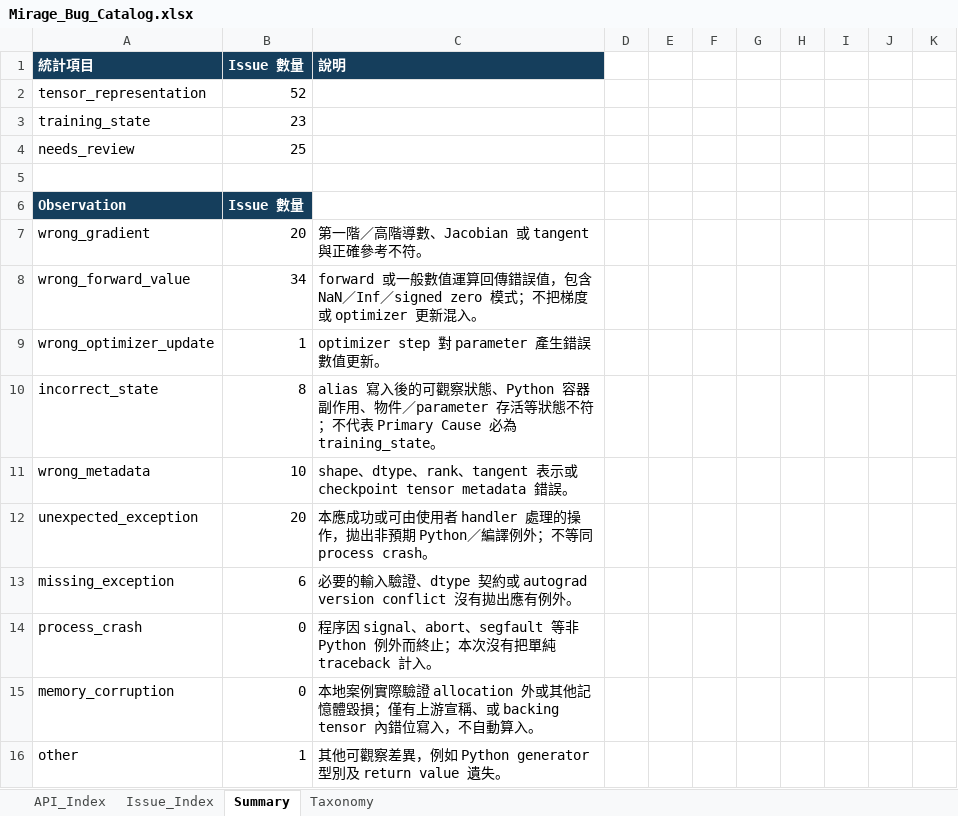
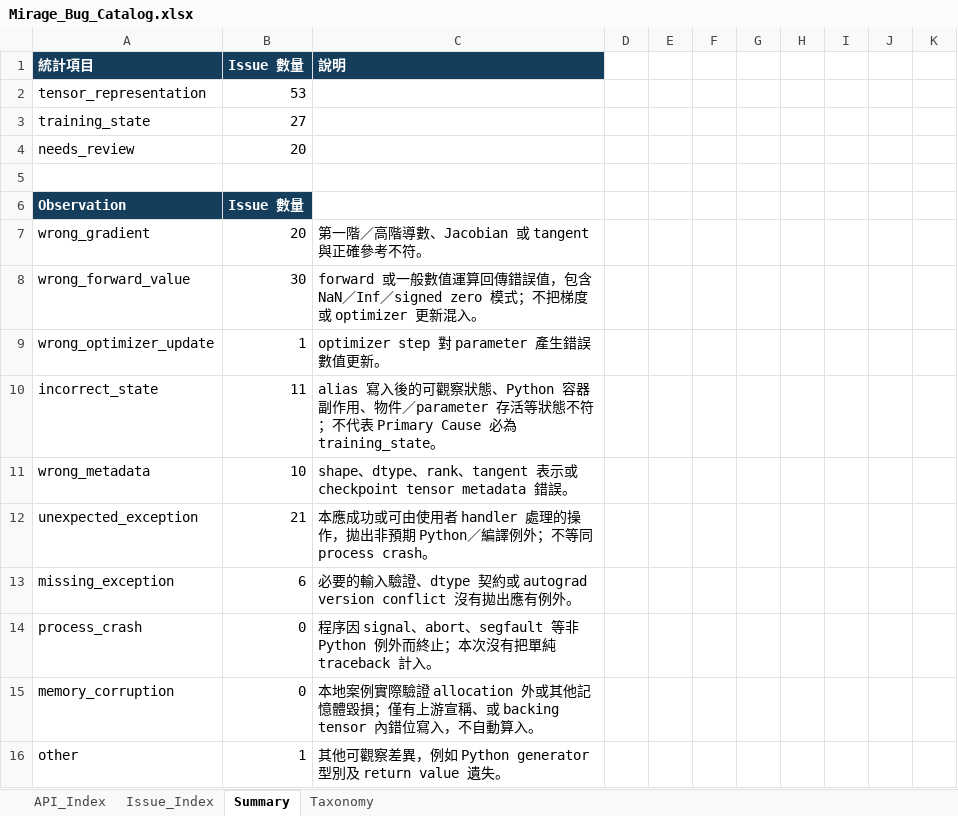
Before and after one commit to S-h-u-a-n/Reproduction, an Excel workbook: Mirage_Bug_Catalog.xlsx, sheet Summary, drawn as a sheet; only a part is shown; values as stored, in another font and other column widths than the file's, no borders; the diff covers the shown part only; the diff names each change by its address in the sheet, - before the commit and + after, or states it on an @@ line.

```diff
--- a/Mirage_Bug_Catalog.xlsx (sheet Summary)
+++ b/Mirage_Bug_Catalog.xlsx (sheet Summary)
-B2 (Issue 數量): 52
+B2 (Issue 數量): 53
-B3 (Issue 數量): 23
+B3 (Issue 數量): 27
-B4 (Issue 數量): 25
+B4 (Issue 數量): 20
-B8 (Issue 數量): 34
+B8 (Issue 數量): 30
-B10 (Issue 數量): 8
+B10 (Issue 數量): 11
-B12 (Issue 數量): 20
+B12 (Issue 數量): 21
```
Also changed, not shown: 8 edited cells elsewhere in this sheet, sheet Issue_Index, sheet API_Index, 38 other files.
